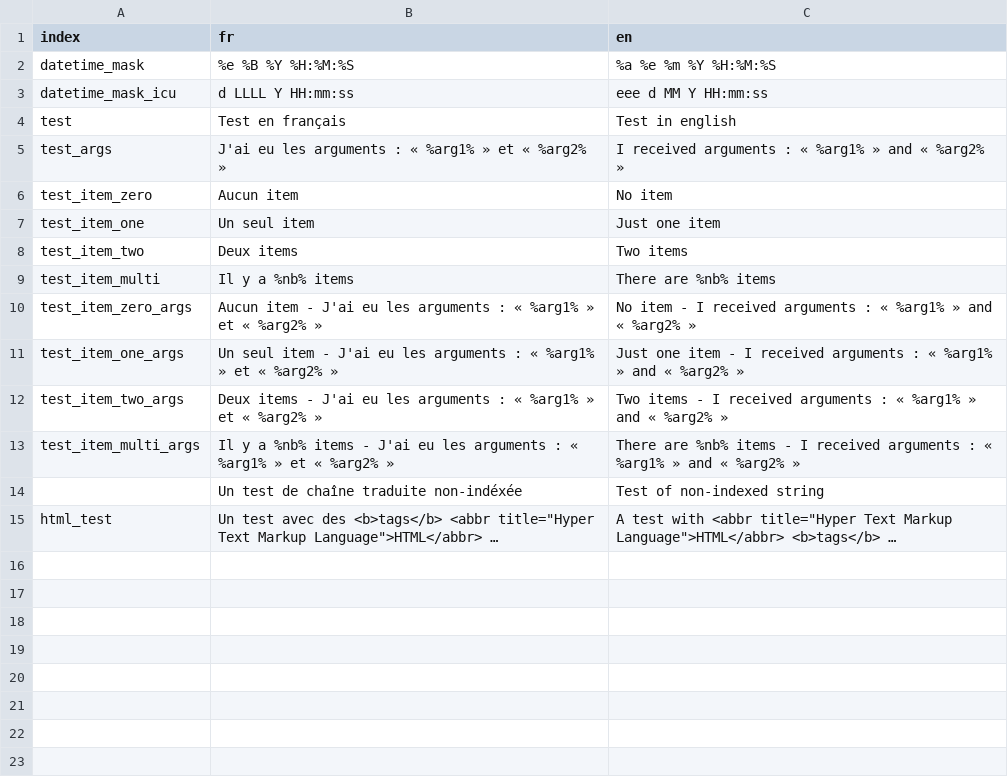
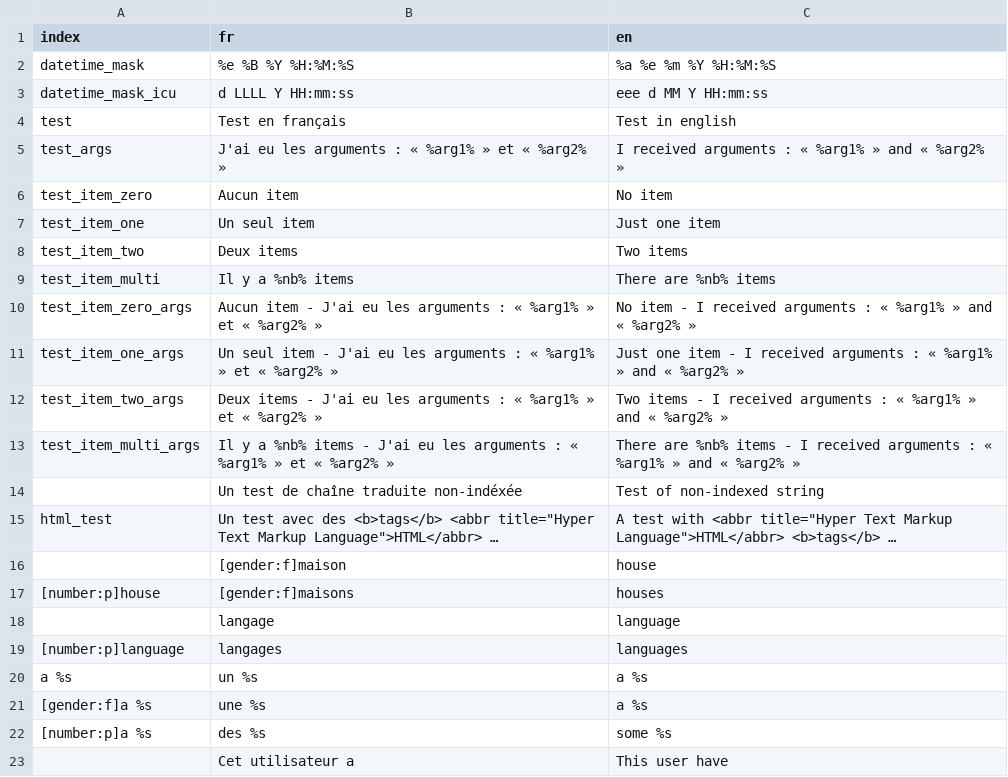
Before and after one commit to atelierspierrot/internationalization, a CSV file: demo/i18n/i18n.csv, drawn as a sheet.

```diff
--- a/demo/i18n/i18n.csv
+++ b/demo/i18n/i18n.csv
@@ -15 +15,9 @@ test_item_multi_args;Il y a %nb% items - J'ai eu les arguments : « %arg1% »
 html_test;"Un test avec des <b>tags</b> <abbr title=""Hyper Text Markup Language"">HTML</abbr> …";"A test with <abbr title=""Hyper Text Markup Language"">HTML</abbr> <b>tags</b> …"
+;[gender:f]maison;house
+[number:p]house;[gender:f]maisons;houses
+;langage;language
+[number:p]language;langages;languages
+a %s;un %s;a %s
+[gender:f]a %s;une %s;a %s
+[number:p]a %s;des %s;some %s
+;Cet utilisateur a ;This user have
```
Also changed, not shown: 21 other files.
